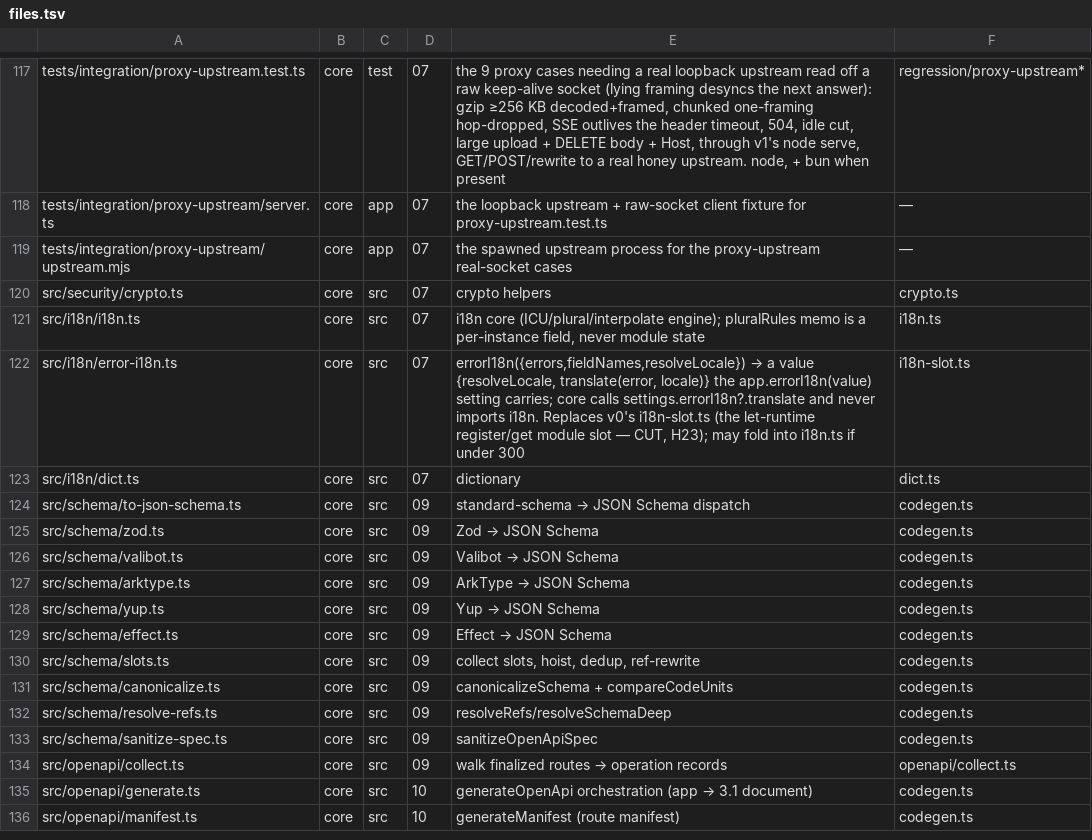
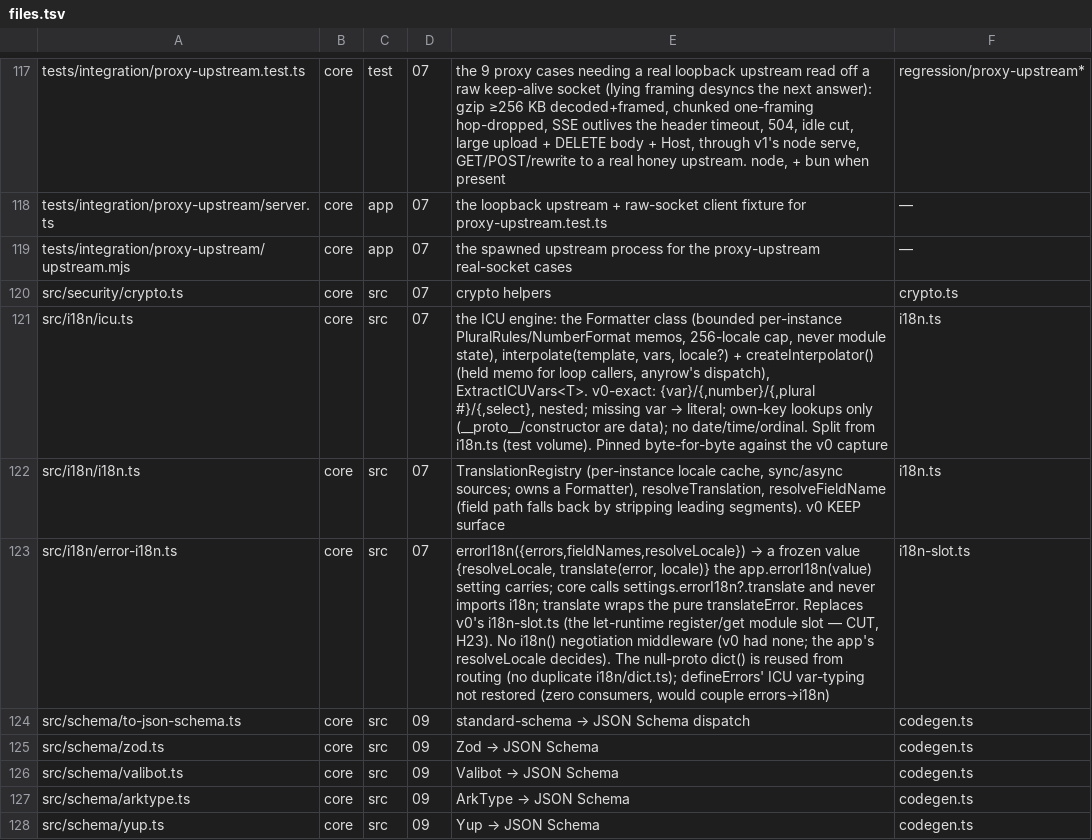
Before and after one commit to lovrozagar/honey, a TSV file: blueprint/files.tsv, drawn as a sheet; only a part is shown, gaps mark what is left out; the shorter side is filled out with more unchanged rows; removed rows and columns are numbered as before the commit, all else as after; the diff names each change by its address in the sheet, - before the commit and + after, or states it on an @@ line.

Commit message:
docs(blueprint): bit-07 i18n rulings - errorI18n value, Formatter memo, v0-capture ICU, split icu.ts

```diff
--- a/blueprint/files.tsv
+++ b/blueprint/files.tsv
+row 121: src/i18n/icu.ts | core | src | 07 | the ICU engine: the Formatter class (bounded per-instance PluralRules/NumberFormat memos, 256-locale cap, never module state), interpolate(template, vars, locale?) + createInterpolator() (held memo for loop callers, anyrow's dispatch), ExtractICUVars<T>. v0-exact: {var}/{,number}/{,plural #}/{,select}, nested; missing var → literal; own-key lookups only (__proto__/constructor are data); no date/time/ordinal. Split from i18n.ts (test volume). Pinned byte-for-byte against the v0 capture | i18n.ts
-E122: i18n core (ICU/plural/interpolate engine); pluralRules memo is a per-instance field, never module state
+E122: TranslationRegistry (per-instance locale cache, sync/async sources; owns a Formatter), resolveTranslation, resolveFieldName (field path falls back by stripping leading segments). v0 KEEP surface
-E123: …→ a value {resolveLocale, translate(error, locale)} the app.errorI18n(value) setting carries; core calls settings.errorI18n?.translate and never imports i18n. Replaces v0's i18n-slot.ts (the let-runtime register/get module slot — CUT, H23); may fold into i18n.ts if under 300
+E123: …→ a frozen value {resolveLocale, translate(error, locale)} the app.errorI18n(value) setting carries; core calls settings.errorI18n?.translate and never imports i18n; translate wraps the pure translateError. Replaces v0's i18n-slot.ts (the let-runtime register/get module slot — CUT, H23). No i18n() negotiation middleware (v0 had none; the app's resolveLocale decides). The null-proto dict() is reused from routing (no duplicate i18n/dict.ts); defineErrors' ICU var-typing not restored (zero consumers, would couple errors→i18n)
-row 123: src/i18n/dict.ts | core | src | 07 | dictionary | dict.ts
```
Also changed, not shown: 2 other files.
